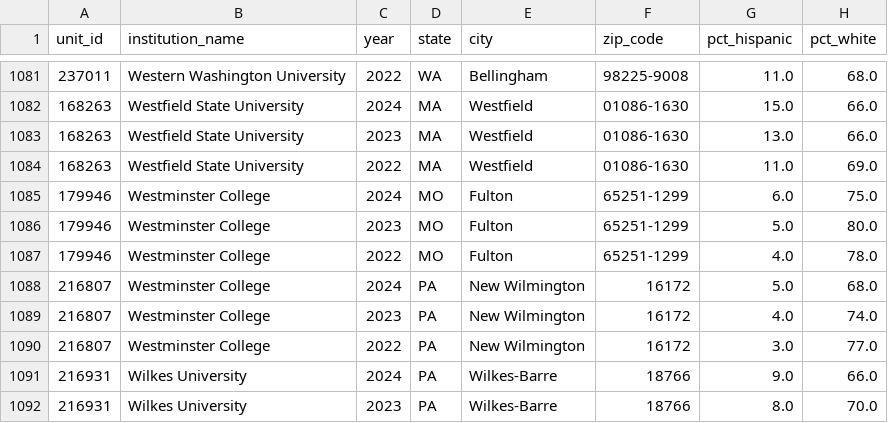
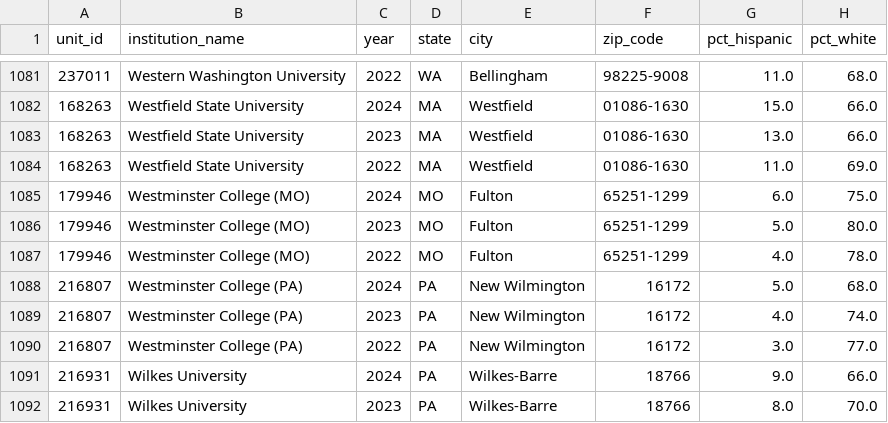
Before and after one commit to matheusabrantes/shiny-enrollment-analytics-dashboard, a CSV file: data/ipeds_enrollment_data.csv, drawn as a sheet; only a part is shown, gaps mark what is left out; the diff names each change by its address in the sheet, - before the commit and + after, or states it on an @@ line.

Commit message:
Fix duplicate institution name: Westminster College
- Rename to 'Westminster College (MO)' and 'Westminster College (PA)'
- These are two distinct institutions with the same name
- Fixes count discrepancy: now 371 unique institutions everywhere

```diff
--- a/data/ipeds_enrollment_data.csv
+++ b/data/ipeds_enrollment_data.csv
-B1085:B1087 (institution_name): Westminster College
+B1085:B1087 (institution_name): Westminster College (MO)
-B1088:B1090 (institution_name): Westminster College
+B1088:B1090 (institution_name): Westminster College (PA)
```
